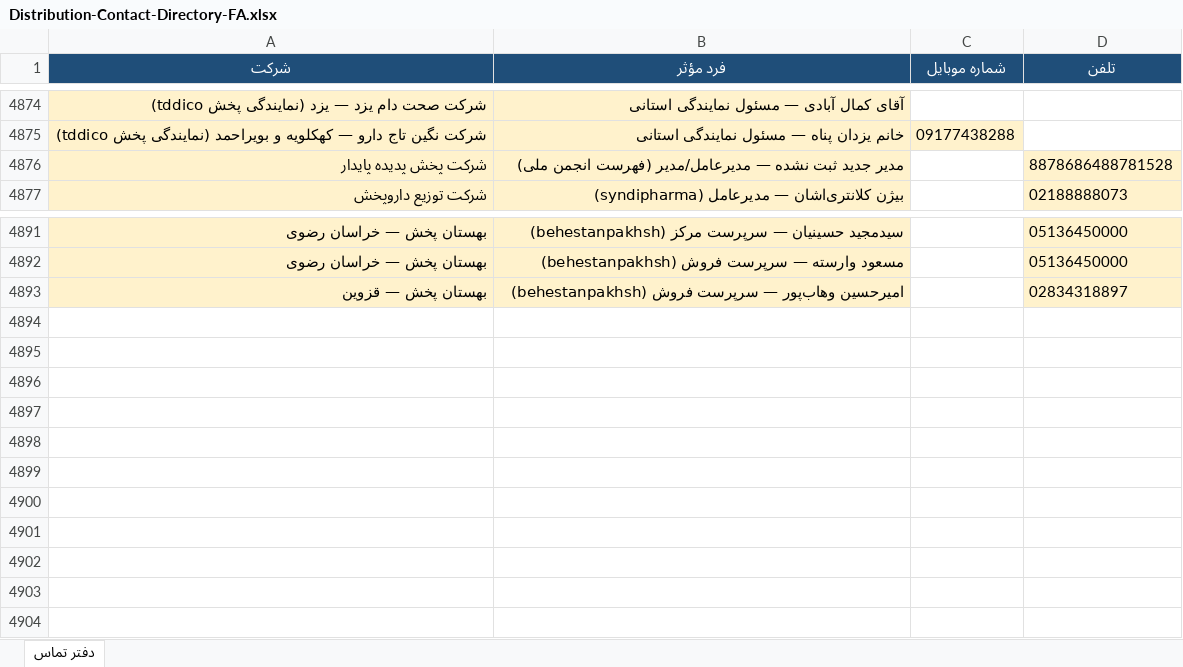
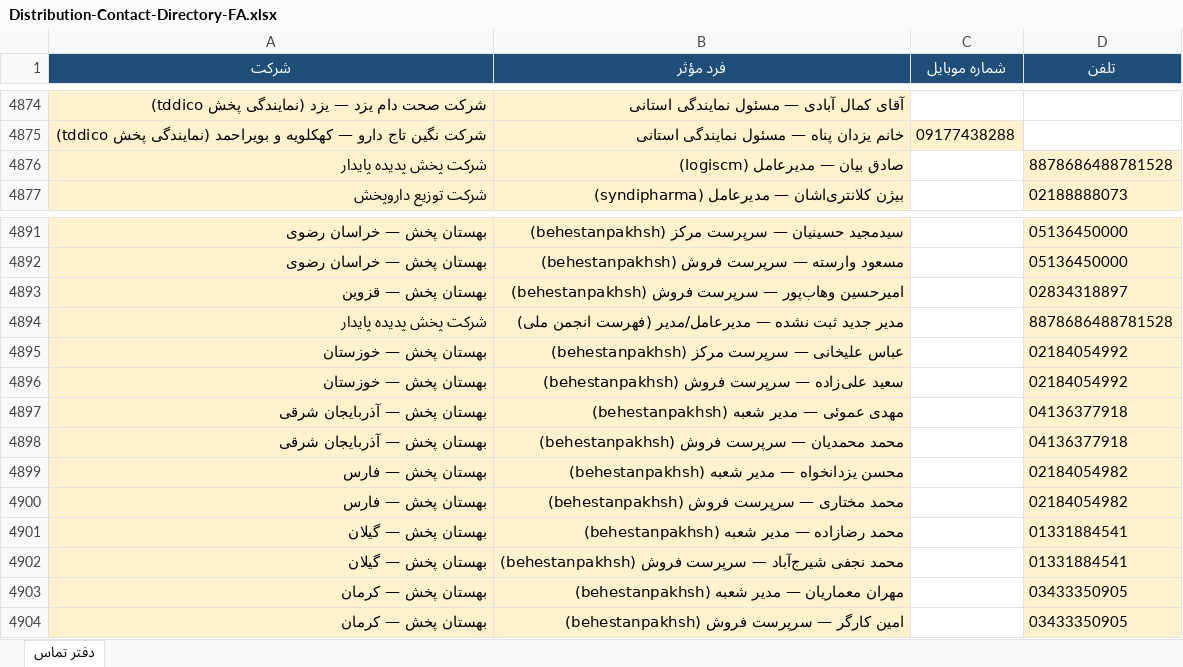
Before and after one commit to rjabrisham-cell/HomeDesign, an Excel workbook: artifacts/Distribution-Contact-Directory-FA.xlsx, sheet دفتر تماس, drawn as a sheet; only a part is shown, gaps mark what is left out; values as stored, in another font and other column widths than the file's, no borders; the diff names each change by its address in the sheet, - before the commit and + after, or states it on an @@ line.

Commit message:
Hourly report #1 baseline plus more Behestan provincial contacts.
Co-authored-by: fishoppingshop1405-web <fishoppingshop1405-web@users.noreply.github.com>

```diff
--- a/artifacts/Distribution-Contact-Directory-FA.xlsx (sheet دفتر تماس)
+++ b/artifacts/Distribution-Contact-Directory-FA.xlsx (sheet دفتر تماس)
-B4876 (فرد مؤثر): مدیر جدید ثبت نشده — مدیرعامل/مدیر (فهرست انجمن ملی)
+B4876 (فرد مؤثر): صادق بیان — مدیرعامل (logiscm)
+row 4894: شرکت پخش پدیده پایدار | مدیر جدید ثبت نشده — مدیرعامل/مدیر (فهرست انجمن ملی) |  | 8878686488781528
+row 4895: بهستان پخش — خوزستان | عباس علیخانی — سرپرست مرکز (behestanpakhsh) |  | 02184054992
+row 4896: بهستان پخش — خوزستان | سعید علی‌زاده — سرپرست فروش (behestanpakhsh) |  | 02184054992
+row 4897: بهستان پخش — آذربایجان شرقی | مهدی عموئی — مدیر شعبه (behestanpakhsh) |  | 04136377918
+row 4898: بهستان پخش — آذربایجان شرقی | محمد محمدیان — سرپرست فروش (behestanpakhsh) |  | 04136377918
+row 4899: بهستان پخش — فارس | محسن یزدانخواه — مدیر شعبه (behestanpakhsh) |  | 02184054982
+row 4900: بهستان پخش — فارس | محمد مختاری — سرپرست فروش (behestanpakhsh) |  | 02184054982
+row 4901: بهستان پخش — گیلان | محمد رضازاده — مدیر شعبه (behestanpakhsh) |  | 01331884541
+row 4902: بهستان پخش — گیلان | محمد نجفی شیرج‌آباد — سرپرست فروش (behestanpakhsh) |  | 01331884541
+row 4903: بهستان پخش — کرمان | مهران معماریان — مدیر شعبه (behestanpakhsh) |  | 03433350905
+row 4904: بهستان پخش — کرمان | امین کارگر — سرپرست فروش (behestanpakhsh) |  | 03433350905
```
Also changed, not shown: research/distribution-contacts/Distribution-Contact-Directory-FA.xlsx, 3 other files.
